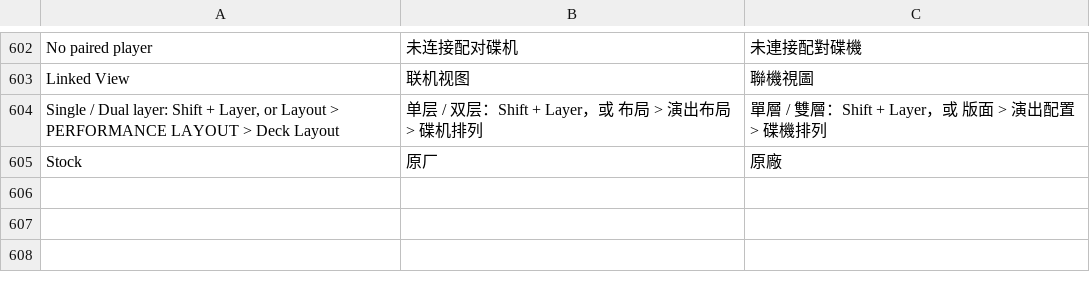
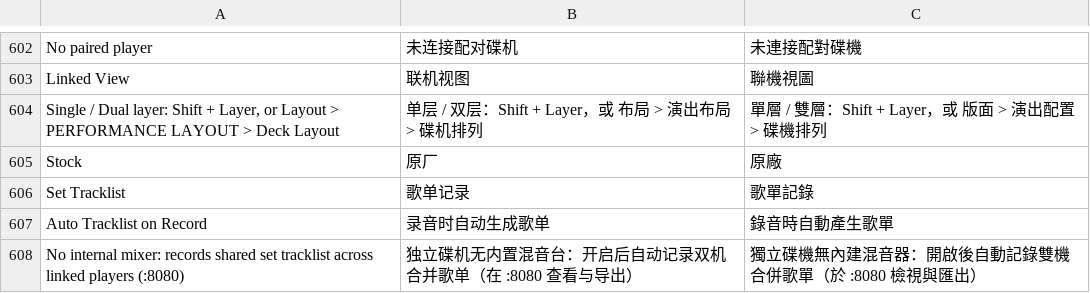
Before and after one commit to Cd1s/EngineX-OS, a TSV file: tools/ui-mod/i18n.tsv, drawn as a sheet; only a part is shown, gaps mark what is left out.

Commit message:
feat(broadcast,tracklist): dual-mode live stream and shared set tracklist (#199)

```diff
--- a/tools/ui-mod/i18n.tsv
+++ b/tools/ui-mod/i18n.tsv
@@ -605 +605,4 @@ Single / Dual layer: Shift + Layer, or Layout > PERFORMANCE LAYOUT > Deck Layout
 Stock	原厂	原廠
+Set Tracklist	歌单记录	歌單記錄
+Auto Tracklist on Record	录音时自动生成歌单	錄音時自動產生歌單
+No internal mixer: records shared set tracklist across linked players (:8080)	独立碟机无内置混音台：开启后自动记录双机合并歌单（在 :8080 查看与导出）	獨立碟機無內建混音器：開啟後自動記錄雙機合併歌單（於 :8080 檢視與匯出）
```
Also changed, not shown: 19 other files.
